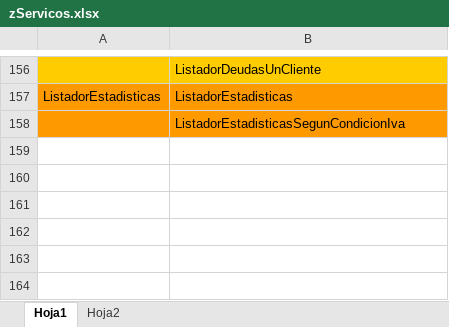
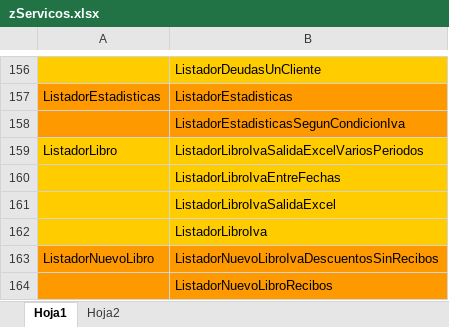
Before and after one commit to martincolts/diseno, an Excel workbook: zServicos.xlsx, sheet Hoja1, drawn as a sheet; only a part is shown, gaps mark what is left out; values as stored, in another font and other column widths than the file's, no borders; the diff names each change by its address in the sheet, - before the commit and + after, or states it on an @@ line.

```diff
--- a/zServicos.xlsx (sheet Hoja1)
+++ b/zServicos.xlsx (sheet Hoja1)
+row 159: ListadorLibro | ListadorLibroIvaSalidaExcelVariosPeriodos
+row 160:  | ListadorLibroIvaEntreFechas
+row 161:  | ListadorLibroIvaSalidaExcel
+row 162:  | ListadorLibroIva
+row 163: ListadorNuevoLibro | ListadorNuevoLibroIvaDescuentosSinRecibos
+row 164:  | ListadorNuevoLibroRecibos
```
Also changed, not shown: 1 other file.
